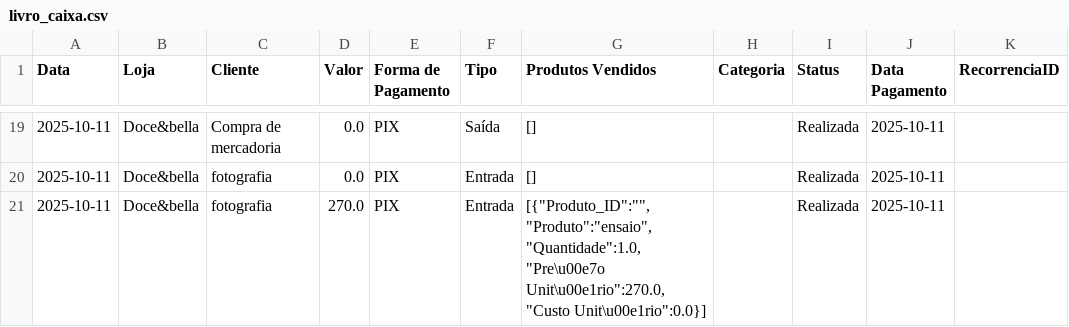
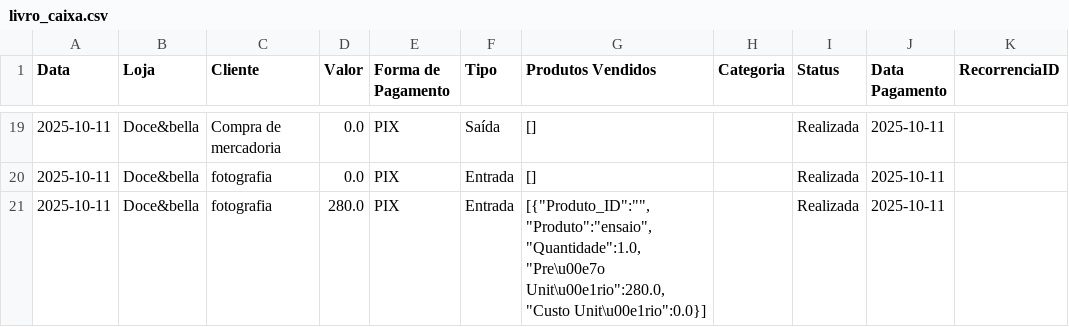
Before and after one commit to ribeiromendes5014-design/fluxo, a CSV file: livro_caixa.csv, drawn as a sheet; only a part is shown, gaps mark what is left out; the diff names each change by its address in the sheet, - before the commit and + after, or states it on an @@ line.

Commit message:
Movimentação editada

```diff
--- a/livro_caixa.csv
+++ b/livro_caixa.csv
-D21 (Valor): 270.0
+D21 (Valor): 280.0
-G21 (Produtos Vendidos): [{"Produto_ID":"","Produto":"ensaio","Quantidade":1.0,"Pre\u00e7o Unit\u00e1rio":270.0,"Custo Unit\u00e1rio":0.0}]
+G21 (Produtos Vendidos): [{"Produto_ID":"","Produto":"ensaio","Quantidade":1.0,"Pre\u00e7o Unit\u00e1rio":280.0,"Custo Unit\u00e1rio":0.0}]
```
